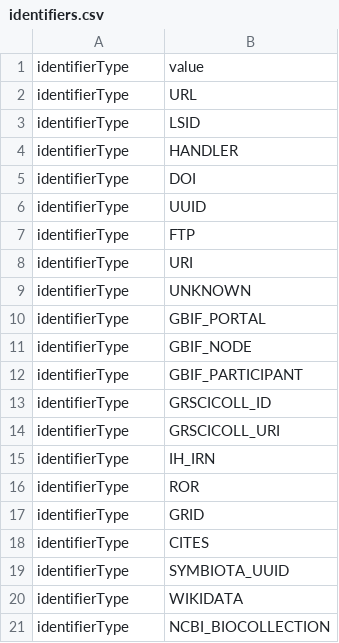
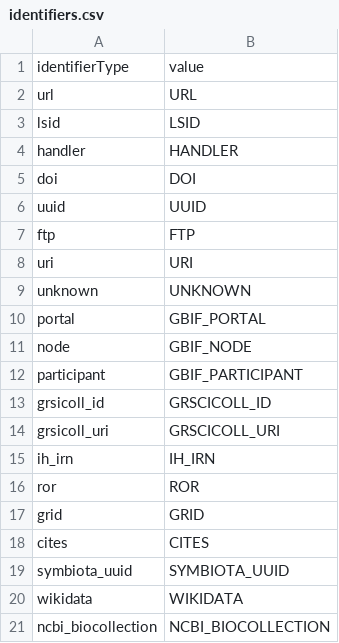
Before and after one commit to gustavomarcelonunez/gbif-url, a CSV file: identifiers.csv, drawn as a sheet.

Commit message:
Update identifiers.csv

```diff
--- a/identifiers.csv
+++ b/identifiers.csv
@@ -1,21 +1,21 @@
 identifierType,value
-identifierType,URL
-identifierType,LSID
-identifierType,HANDLER
-identifierType,DOI
-identifierType,UUID
-identifierType,FTP
-identifierType,URI
-identifierType,UNKNOWN
-identifierType,GBIF_PORTAL
-identifierType,GBIF_NODE
-identifierType,GBIF_PARTICIPANT
-identifierType,GRSCICOLL_ID
-identifierType,GRSCICOLL_URI
-identifierType,IH_IRN
-identifierType,ROR
-identifierType,GRID
-identifierType,CITES
-identifierType,SYMBIOTA_UUID
-identifierType,WIKIDATA
-identifierType,NCBI_BIOCOLLECTION
+url,URL
+lsid,LSID
+handler,HANDLER
+doi,DOI
+uuid,UUID
+ftp,FTP
+uri,URI
+unknown,UNKNOWN
+portal,GBIF_PORTAL
+node,GBIF_NODE
+participant,GBIF_PARTICIPANT
+grsicoll_id,GRSCICOLL_ID
+grsicoll_uri,GRSCICOLL_URI
+ih_irn,IH_IRN
+ror,ROR
+grid,GRID
+cites,CITES
+symbiota_uuid,SYMBIOTA_UUID
+wikidata,WIKIDATA
+ncbi_biocollection,NCBI_BIOCOLLECTION
```
